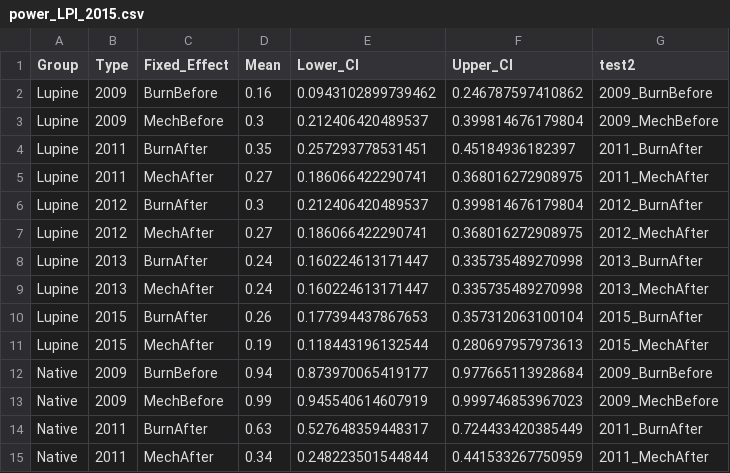
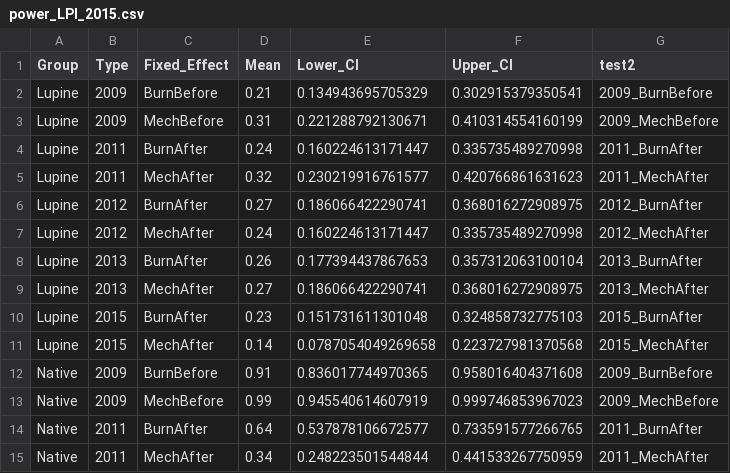
Before and after one commit to bbecker1000/GOGA_Lupine, a CSV file: Data/power_LPI_2015.csv, drawn as a sheet; only a part is shown; the diff covers the shown part only.

```diff
--- a/Data/power_LPI_2015.csv
+++ b/Data/power_LPI_2015.csv
@@ -1,15 +1,15 @@
 "Group","Type","Fixed_Effect","Mean","Lower_CI","Upper_CI","test2"
-"Lupine","2009","BurnBefore",0.16,0.0943102899739462,0.246787597410862,"2009_BurnBefore"
-"Lupine","2009","MechBefore",0.3,0.212406420489537,0.399814676179804,"2009_MechBefore"
-"Lupine","2011","BurnAfter",0.35,0.257293778531451,0.45184936182397,"2011_BurnAfter"
-"Lupine","2011","MechAfter",0.27,0.186066422290741,0.368016272908975,"2011_MechAfter"
-"Lupine","2012","BurnAfter",0.3,0.212406420489537,0.399814676179804,"2012_BurnAfter"
-"Lupine","2012","MechAfter",0.27,0.186066422290741,0.368016272908975,"2012_MechAfter"
-"Lupine","2013","BurnAfter",0.24,0.160224613171447,0.335735489270998,"2013_BurnAfter"
-"Lupine","2013","MechAfter",0.24,0.160224613171447,0.335735489270998,"2013_MechAfter"
-"Lupine","2015","BurnAfter",0.26,0.177394437867653,0.357312063100104,"2015_BurnAfter"
-"Lupine","2015","MechAfter",0.19,0.118443196132544,0.280697957973613,"2015_MechAfter"
-"Native","2009","BurnBefore",0.94,0.873970065419177,0.977665113928684,"2009_BurnBefore"
+"Lupine","2009","BurnBefore",0.21,0.134943695705329,0.302915379350541,"2009_BurnBefore"
+"Lupine","2009","MechBefore",0.31,0.221288792130671,0.410314554160199,"2009_MechBefore"
+"Lupine","2011","BurnAfter",0.24,0.160224613171447,0.335735489270998,"2011_BurnAfter"
+"Lupine","2011","MechAfter",0.32,0.230219916761577,0.420766861631623,"2011_MechAfter"
+"Lupine","2012","BurnAfter",0.27,0.186066422290741,0.368016272908975,"2012_BurnAfter"
+"Lupine","2012","MechAfter",0.24,0.160224613171447,0.335735489270998,"2012_MechAfter"
+"Lupine","2013","BurnAfter",0.26,0.177394437867653,0.357312063100104,"2013_BurnAfter"
+"Lupine","2013","MechAfter",0.27,0.186066422290741,0.368016272908975,"2013_MechAfter"
+"Lupine","2015","BurnAfter",0.23,0.151731611301048,0.324858732775103,"2015_BurnAfter"
+"Lupine","2015","MechAfter",0.14,0.0787054049269658,0.223727981370568,"2015_MechAfter"
+"Native","2009","BurnBefore",0.91,0.836017744970365,0.958016404371608,"2009_BurnBefore"
 "Native","2009","MechBefore",0.99,0.945540614607919,0.999746853967023,"2009_MechBefore"
-"Native","2011","BurnAfter",0.63,0.527648359448317,0.724433420385449,"2011_BurnAfter"
+"Native","2011","BurnAfter",0.64,0.537878106672577,0.733591577266765,"2011_BurnAfter"
 "Native","2011","MechAfter",0.34,0.248223501544844,0.441533267750959,"2011_MechAfter"
```
Also changed, not shown: 54 edited cells elsewhere in this file, Data/power_2015.csv, Data/power_LPI_Status_2015.csv, 19 other files.
